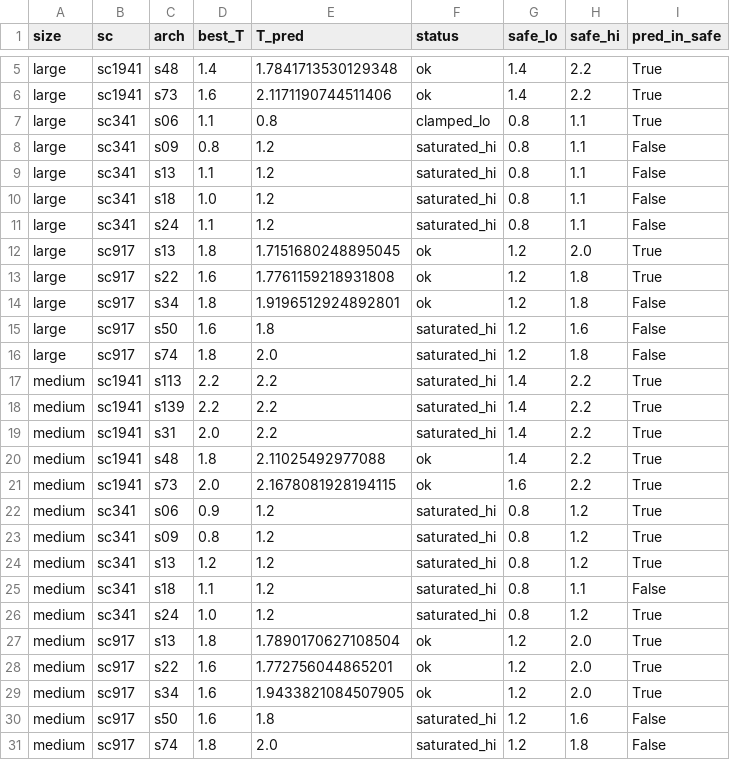
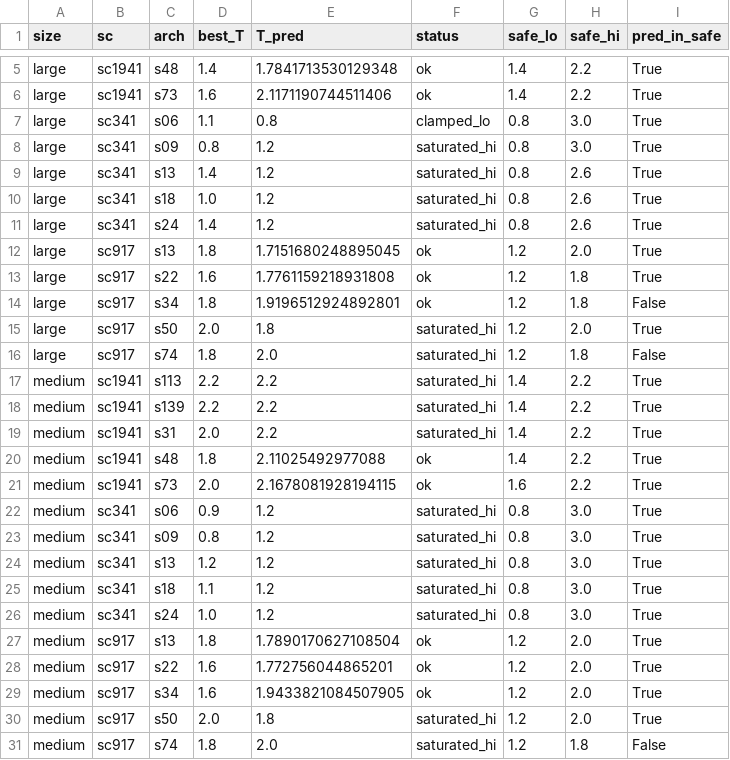
Before and after one commit to TACS-UCSC/gust2, a CSV file: plots/prediction_vs_outcome/prediction_vs_outcome.csv, drawn as a sheet; only a part is shown, gaps mark what is left out; the diff covers the shown part only.

```diff
--- a/plots/prediction_vs_outcome/prediction_vs_outcome.csv
+++ b/plots/prediction_vs_outcome/prediction_vs_outcome.csv
@@ -6,7 +6,7 @@ large,sc1941,s48,1.4,1.7841713530129348,ok,1.4,2.2,True
 large,sc1941,s73,1.6,2.1171190744511406,ok,1.4,2.2,True
-large,sc341,s06,1.1,0.8,clamped_lo,0.8,1.1,True
-large,sc341,s09,0.8,1.2,saturated_hi,0.8,1.1,False
-large,sc341,s13,1.1,1.2,saturated_hi,0.8,1.1,False
-large,sc341,s18,1.0,1.2,saturated_hi,0.8,1.1,False
-large,sc341,s24,1.1,1.2,saturated_hi,0.8,1.1,False
+large,sc341,s06,1.1,0.8,clamped_lo,0.8,3.0,True
+large,sc341,s09,0.8,1.2,saturated_hi,0.8,3.0,True
+large,sc341,s13,1.4,1.2,saturated_hi,0.8,2.6,True
+large,sc341,s18,1.0,1.2,saturated_hi,0.8,2.6,True
+large,sc341,s24,1.4,1.2,saturated_hi,0.8,2.6,True
 large,sc917,s13,1.8,1.7151680248895045,ok,1.2,2.0,True
@@ -14,3 +14,3 @@ large,sc917,s22,1.6,1.7761159218931808,ok,1.2,1.8,True
 large,sc917,s34,1.8,1.9196512924892801,ok,1.2,1.8,False
-large,sc917,s50,1.6,1.8,saturated_hi,1.2,1.6,False
+large,sc917,s50,2.0,1.8,saturated_hi,1.2,2.0,True
 large,sc917,s74,1.8,2.0,saturated_hi,1.2,1.8,False
@@ -21,7 +21,7 @@ medium,sc1941,s48,1.8,2.11025492977088,ok,1.4,2.2,True
 medium,sc1941,s73,2.0,2.1678081928194115,ok,1.6,2.2,True
-medium,sc341,s06,0.9,1.2,saturated_hi,0.8,1.2,True
-medium,sc341,s09,0.8,1.2,saturated_hi,0.8,1.2,True
-medium,sc341,s13,1.2,1.2,saturated_hi,0.8,1.2,True
-medium,sc341,s18,1.1,1.2,saturated_hi,0.8,1.1,False
-medium,sc341,s24,1.0,1.2,saturated_hi,0.8,1.2,True
+medium,sc341,s06,0.9,1.2,saturated_hi,0.8,3.0,True
+medium,sc341,s09,0.8,1.2,saturated_hi,0.8,3.0,True
+medium,sc341,s13,1.2,1.2,saturated_hi,0.8,3.0,True
+medium,sc341,s18,1.1,1.2,saturated_hi,0.8,3.0,True
+medium,sc341,s24,1.0,1.2,saturated_hi,0.8,3.0,True
 medium,sc917,s13,1.8,1.7890170627108504,ok,1.2,2.0,True
@@ -29,3 +29,3 @@ medium,sc917,s22,1.6,1.772756044865201,ok,1.2,2.0,True
 medium,sc917,s34,1.6,1.9433821084507905,ok,1.2,2.0,True
-medium,sc917,s50,1.6,1.8,saturated_hi,1.2,1.6,False
+medium,sc917,s50,2.0,1.8,saturated_hi,1.2,2.0,True
 medium,sc917,s74,1.8,2.0,saturated_hi,1.2,1.8,False
```
Also changed, not shown: 9 edited cells elsewhere in this file, plots/scaling_tempopt_n128/scaling_tempopt.csv, 3 other files.
